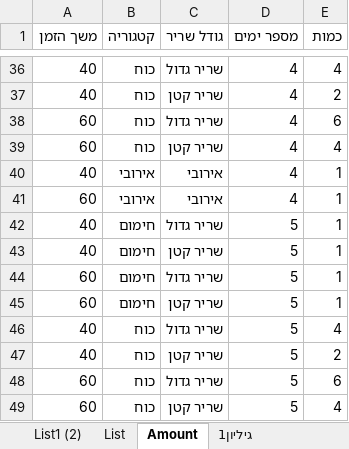
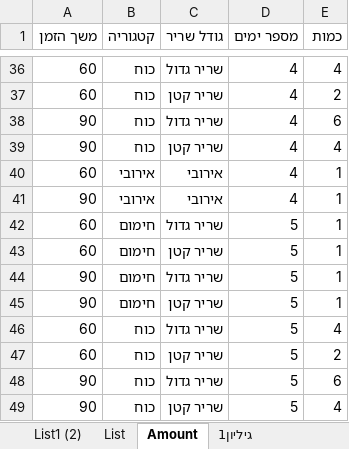
Before and after one commit to Micky0123/NewGymApiProgect, an Excel workbook: BLL/new.xlsx, sheet Amount, drawn as a sheet; only a part is shown, gaps mark what is left out; values as stored, in another font and other column widths than the file's, no borders; removed rows and columns are numbered as before the commit, all else as after; the diff covers the shown part only; the diff names each change by its address in the sheet, - before the commit and + after, or states it on an @@ line.

```diff
--- a/BLL/new.xlsx (sheet Amount)
+++ b/BLL/new.xlsx (sheet Amount)
-A36:A37 (משך הזמן): 40
+A36:A37 (משך הזמן): 60
-A38:A39 (משך הזמן): 60
+A38:A39 (משך הזמן): 90
-row 40: 40 | אירובי | אירובי | 4 | 1
-row 42: 40 | חימום | שריר גדול | 5 | 1
-row 43: 40 | חימום | שריר קטן | 5 | 1
+row 41: 90 | אירובי | אירובי | 4 | 1
+row 44: 90 | חימום | שריר גדול | 5 | 1
+row 45: 90 | חימום | שריר קטן | 5 | 1
-A46:A47 (משך הזמן): 40
+A46:A47 (משך הזמן): 60
-A48:A49 (משך הזמן): 60
+A48:A49 (משך הזמן): 90
```
Also changed, not shown: 11 added rows, 11 removed rows and 15 edited cells elsewhere in this sheet, sheet List1, sheet גיליון1, sheet גיליון2, sheet Equipment, sheet TimeForCategory, other sheet tabs, 58 other files.
